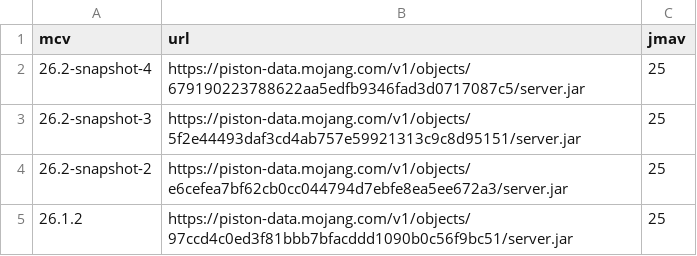
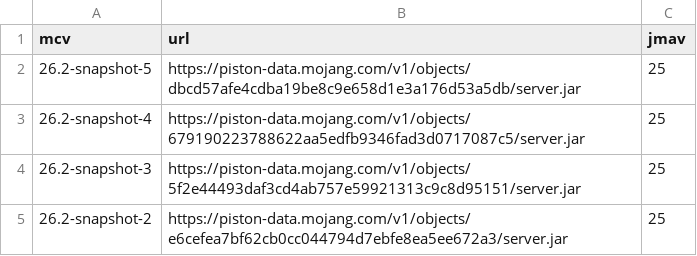
Before and after one commit to df78mods/mc-java-vanilla-server-docker, a CSV file: available_versions.csv, drawn as a sheet; only a part is shown; the shorter side is filled out with more unchanged rows; the diff names each change by its address in the sheet, - before the commit and + after, or states it on an @@ line.

```diff
--- a/available_versions.csv
+++ b/available_versions.csv
+row 2: 26.2-snapshot-5 | https://piston-data.mojang.com/v1/objects/dbcd57afe4cdba19be8c9e658d1e3a176d53a5db/server.jar | 25
```
